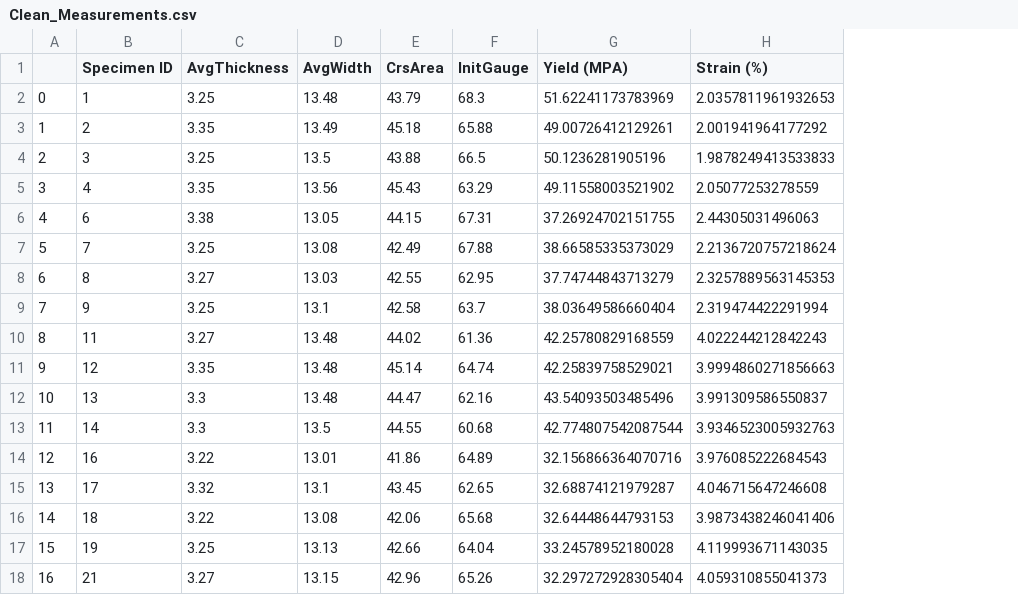
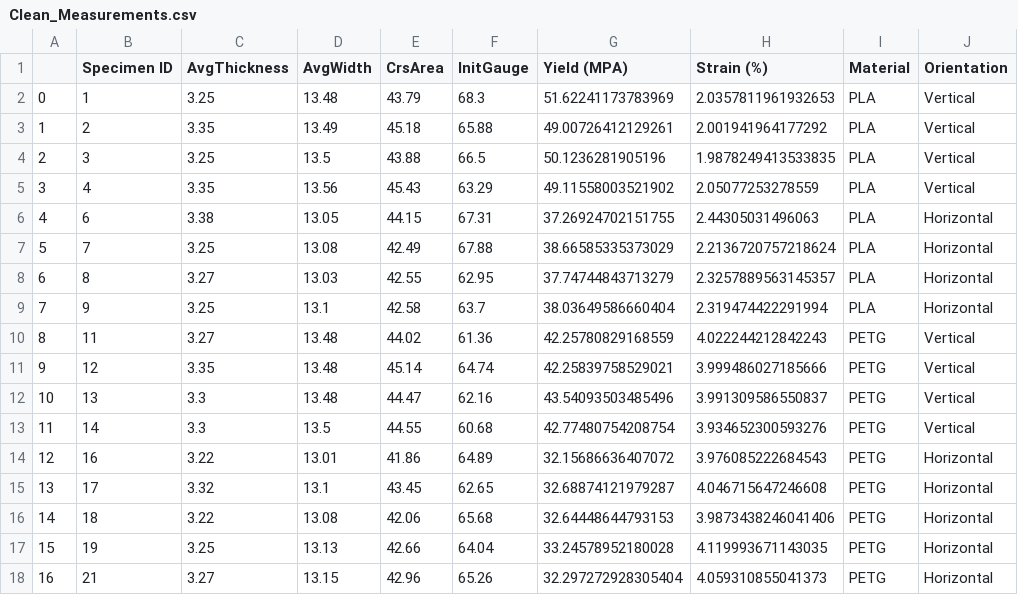
Before and after one commit to MBorrageiro/MScDrone-Py-Notebooks, a CSV file: tensile-test-analysis/Clean_Measurements.csv, drawn as a sheet; the diff names each change by its address in the sheet, - before the commit and + after, or states it on an @@ line.

Commit message:
Update: Added material and orientation to the csv file

```diff
--- a/tensile-test-analysis/Clean_Measurements.csv
+++ b/tensile-test-analysis/Clean_Measurements.csv
+column I (Material), rows 2-18: PLA | PLA | PLA | PLA | PLA | PLA | PLA | PLA | PETG | PETG | PETG | PETG | PETG | PETG | PETG | PETG | PETG
+column J (Orientation), rows 2-18: Vertical | Vertical | Vertical | Vertical | Horizontal | Horizontal | Horizontal | Horizontal | Vertical | Vertical | Vertical | Vertical | Horizontal | Horizontal | Horizontal | Horizontal | Horizontal
-H4 (Strain (%)): 1.9878249413533833
+H4 (Strain (%)): 1.9878249413533835
-H8 (Strain (%)): 2.3257889563145353
+H8 (Strain (%)): 2.3257889563145357
-H11 (Strain (%)): 3.9994860271856663
+H11 (Strain (%)): 3.999486027185666
-G13 (Yield (MPA)): 42.774807542087544
+G13 (Yield (MPA)): 42.77480754208754
-H13 (Strain (%)): 3.9346523005932763
+H13 (Strain (%)): 3.934652300593276
-G14 (Yield (MPA)): 32.156866364070716
+G14 (Yield (MPA)): 32.15686636407072
```
